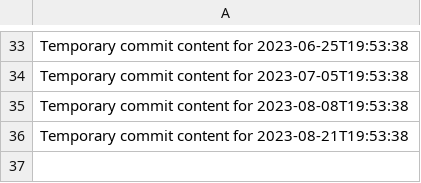
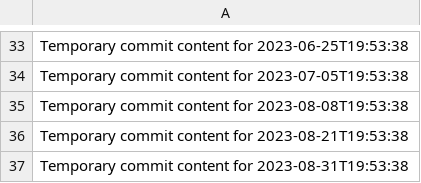
Before and after one commit to fuzzyBear123/hub-463-p, a CSV file: data.csv, drawn as a sheet; only a part is shown, gaps mark what is left out.

```diff
--- a/data.csv
+++ b/data.csv
@@ -36 +36,2 @@ Temporary commit content for 2023-08-08T19:53:38
 Temporary commit content for 2023-08-21T19:53:38
+Temporary commit content for 2023-08-31T19:53:38
```
